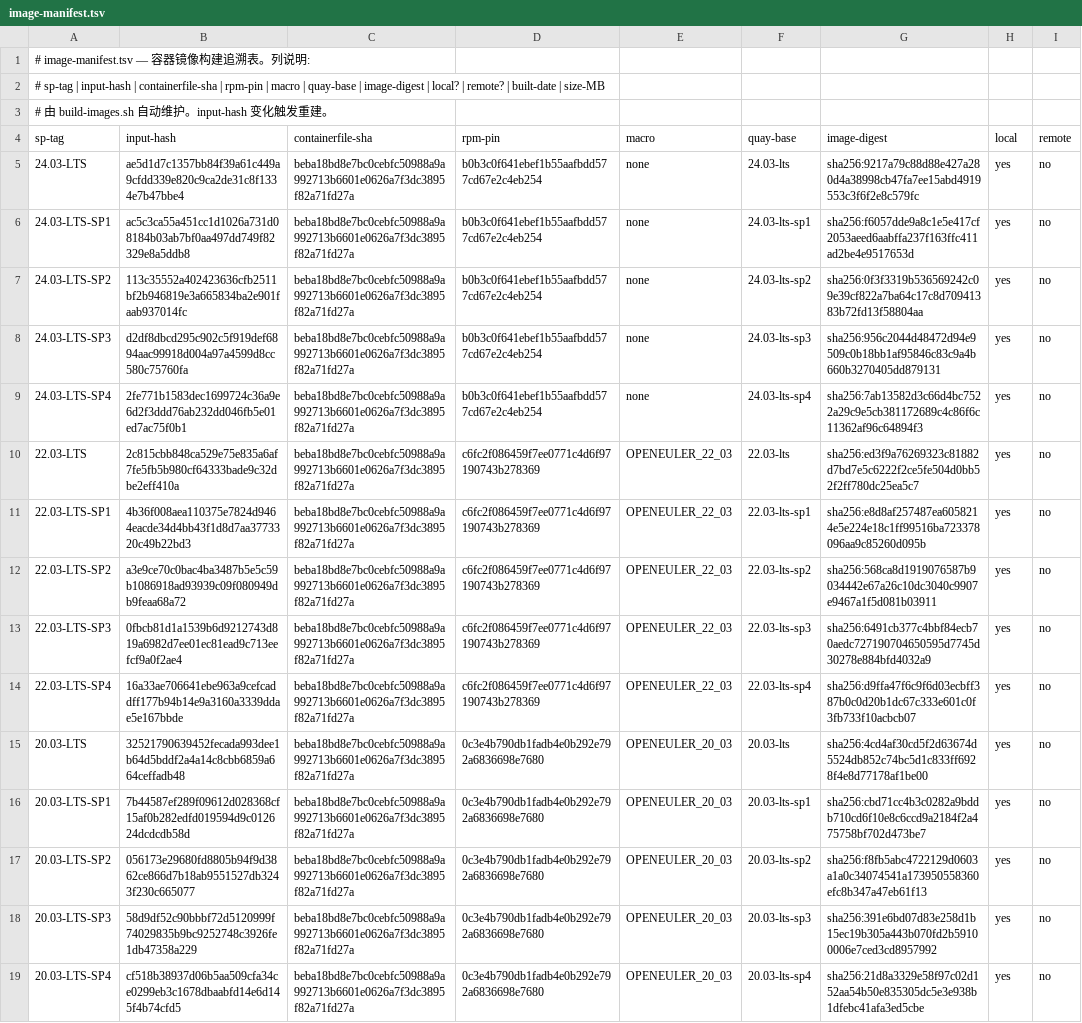
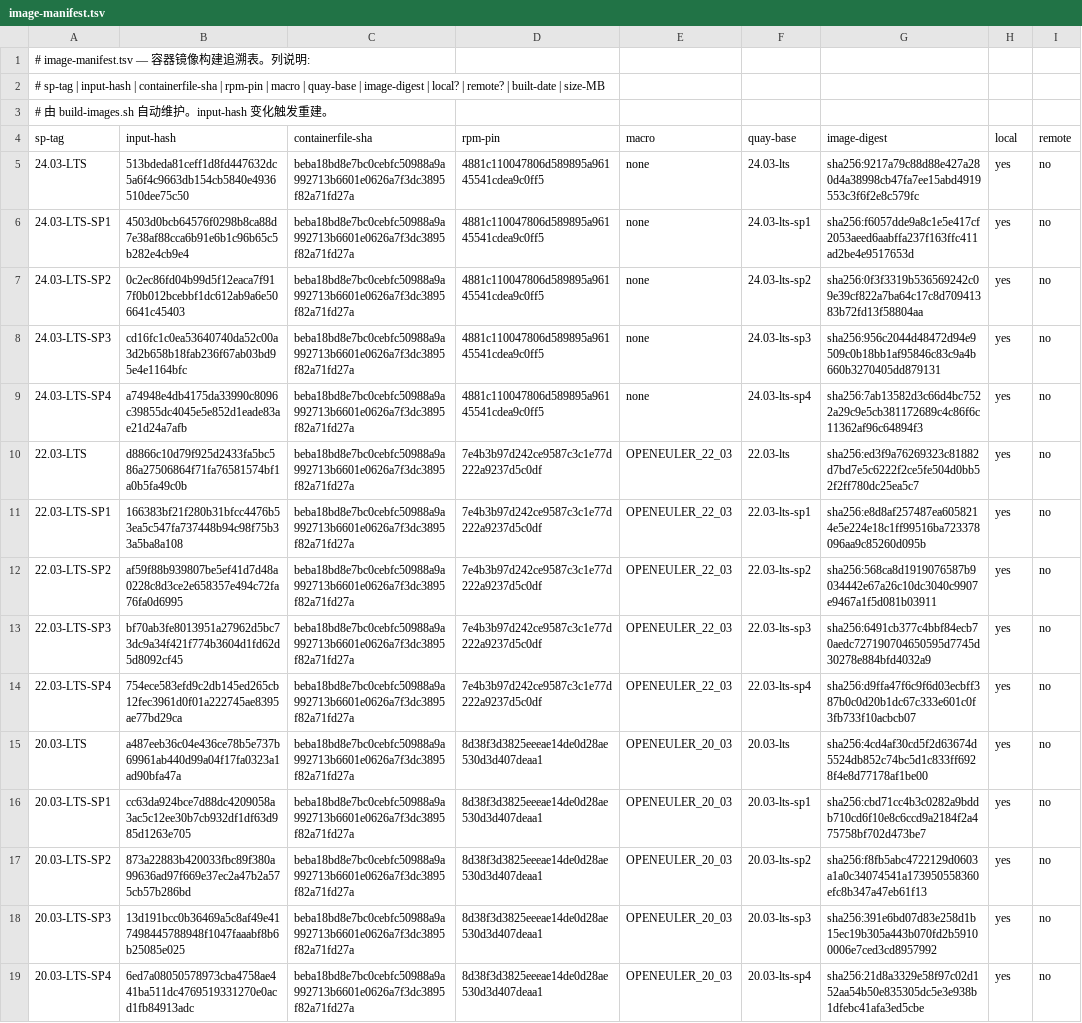
Before and after one commit to wangxumarshall/opendcdiag-arm, a TSV file: scripts/offline-build/images/image-manifest.tsv, drawn as a sheet; only a part is shown; the diff names each change by its address in the sheet, - before the commit and + after, or states it on an @@ line.

Commit message:
chore: 2026-09-03 15-SP release-all full matrix green
All 15 openEuler versions passed full pristine verification via
release-all.sh. Submodule pointers + image manifest updated.

```diff
--- a/scripts/offline-build/images/image-manifest.tsv
+++ b/scripts/offline-build/images/image-manifest.tsv
-B5 (input-hash): ae5d1d7c1357bb84f39a61c449a9cfdd339e820c9ca2de31c8f1334e7b47bbe4
+B5 (input-hash): 513bdeda81ceff1d8fd447632dc5a6f4c9663db154cb5840e4936510dee75c50
-D5:D9 (rpm-pin): b0b3c0f641ebef1b55aafbdd577cd67e2c4eb254
+D5:D9 (rpm-pin): 4881c110047806d589895a96145541cdea9c0ff5
-B6 (input-hash): ac5c3ca55a451cc1d1026a731d08184b03ab7bf0aa497dd749f82329e8a5ddb8
+B6 (input-hash): 4503d0bcb64576f0298b8ca88d7e38af88cca6b91e6b1c96b65c5b282e4cb9e4
-B7 (input-hash): 113c35552a402423636cfb2511bf2b946819e3a665834ba2e901faab937014fc
+B7 (input-hash): 0c2ec86fd04b99d5f12eaca7f917f0b012bcebbf1dc612ab9a6e506641c45403
-B8 (input-hash): d2df8dbcd295c902c5f919def6894aac99918d004a97a4599d8cc580c75760fa
+B8 (input-hash): cd16fc1c0ea53640740da52c00a3d2b658b18fab236f67ab03bd95e4e1164bfc
-B9 (input-hash): 2fe771b1583dec1699724c36a9e6d2f3ddd76ab232dd046fb5e01ed7ac75f0b1
+B9 (input-hash): a74948e4db4175da33990c8096c39855dc4045e5e852d1eade83ae21d24a7afb
-B10 (input-hash): 2c815cbb848ca529e75e835a6af7fe5fb5b980cf64333bade9c32dbe2eff410a
+B10 (input-hash): d8866c10d79f925d2433fa5bc586a27506864f71fa76581574bf1a0b5fa49c0b
-D10:D14 (rpm-pin): c6fc2f086459f7ee0771c4d6f97190743b278369
+D10:D14 (rpm-pin): 7e4b3b97d242ce9587c3c1e77d222a9237d5c0df
-B11 (input-hash): 4b36f008aea110375e7824d9464eacde34d4bb43f1d8d7aa3773320c49b22bd3
+B11 (input-hash): 166383bf21f280b31bfcc4476b53ea5c547fa737448b94c98f75b33a5ba8a108
-B12 (input-hash): a3e9ce70c0bac4ba3487b5e5c59b1086918ad93939c09f080949db9feaa68a72
+B12 (input-hash): af59f88b939807be5ef41d7d48a0228c8d3ce2e658357e494c72fa76fa0d6995
-B13 (input-hash): 0fbcb81d1a1539b6d9212743d819a6982d7ee01ec81ead9c713eefcf9a0f2ae4
+B13 (input-hash): bf70ab3fe8013951a27962d5bc73dc9a34f421f774b3604d1fd62d5d8092cf45
-B14 (input-hash): 16a33ae706641ebe963a9cefcaddff177b94b14e9a3160a3339ddae5e167bbde
+B14 (input-hash): 754ece583efd9c2db145ed265cb12fec3961d0f01a222745ae8395ae77bd29ca
-B15 (input-hash): 32521790639452fecada993dee1b64d5bddf2a4a14c8cbb6859a664ceffadb48
+B15 (input-hash): a487eeb36c04e436ce78b5e737b69961ab440d99a04f17fa0323a1ad90bfa47a
-D15:D19 (rpm-pin): 0c3e4b790db1fadb4e0b292e792a6836698e7680
+D15:D19 (rpm-pin): 8d38f3d3825eeeae14de0d28ae530d3d407deaa1
-B16 (input-hash): 7b44587ef289f09612d028368cf15af0b282edfd019594d9c012624dcdcdb58d
+B16 (input-hash): cc63da924bce7d88dc4209058a3ac5c12ee30b7cb932df1df63d985d1263e705
-B17 (input-hash): 056173e29680fd8805b94f9d3862ce866d7b18ab9551527db3243f230c665077
+B17 (input-hash): 873a22883b420033fbc89f380a99636ad97f669e37ec2a47b2a575cb57b286bd
-B18 (input-hash): 58d9df52c90bbbf72d5120999f74029835b9bc9252748c3926fe1db47358a229
+B18 (input-hash): 13d191bcc0b36469a5c8af49e417498445788948f1047faaabf8b6b25085e025
-B19 (input-hash): cf518b38937d06b5aa509cfa34ce0299eb3c1678dbaabfd14e6d145f4b74cfd5
+B19 (input-hash): 6ed7a08050578973cba4758ae441ba511dc4769519331270e0acd1fb84913adc
```
Also changed, not shown: 1 other file.
